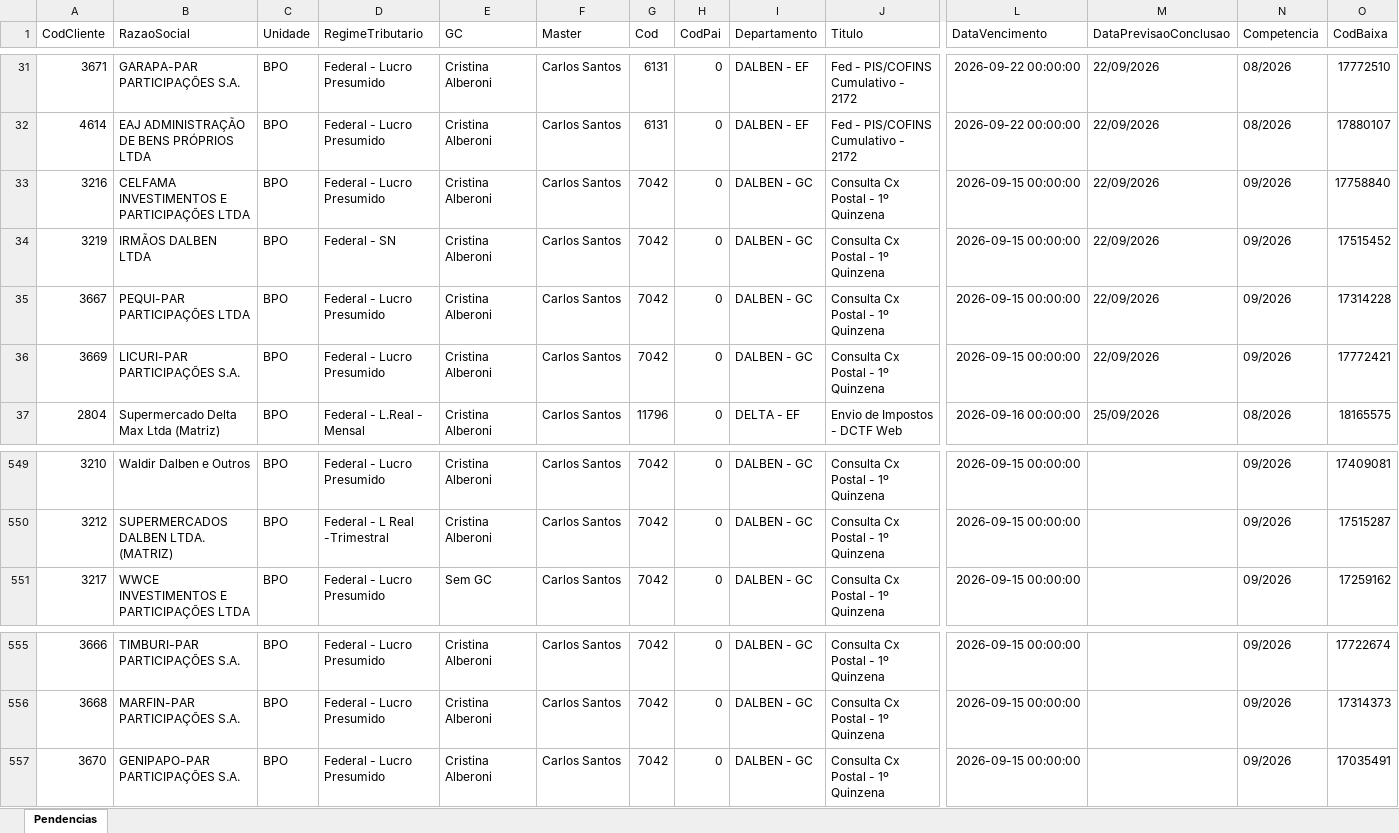
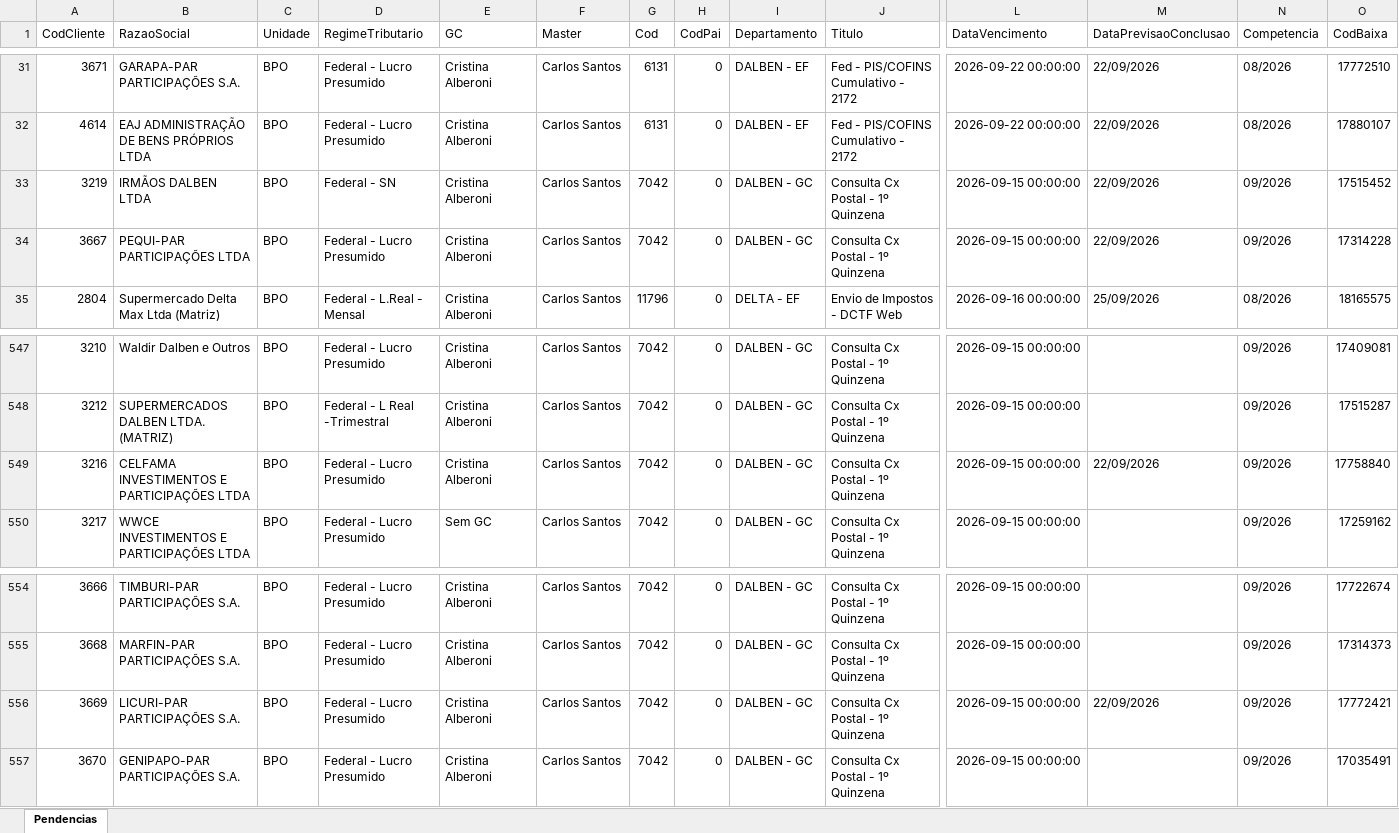
Before and after one commit to Controladoria-MG/Portal-das-tarefas, an Excel workbook: dados/base/bpo.xlsx, sheet Pendencias, drawn as a sheet; only a part is shown, gaps mark what is left out; values as stored, in another font and other column widths than the file's, no borders; removed rows and columns are numbered as before the commit, all else as after; rows hold the shown columns only; the diff names each change by its address in the sheet, - before the commit and + after, or states it on an @@ line.

```diff
--- a/dados/base/bpo.xlsx (sheet Pendencias)
+++ b/dados/base/bpo.xlsx (sheet Pendencias)
-row 33: 3216 | CELFAMA INVESTIMENTOS E PARTICIPAÇÕES LTDA | BPO | Federal - Lucro Presumido | Cristina Alberoni | Carlos Santos | 7042 | 0 | DALBEN - GC | Consulta Cx Postal - 1º Quinzena | 2026-09-15 00:00:00 | 22/09/2026 | 09/2026 | 17758840
-row 36: 3669 | LICURI-PAR PARTICIPAÇÕES S.A. | BPO | Federal - Lucro Presumido | Cristina Alberoni | Carlos Santos | 7042 | 0 | DALBEN - GC | Consulta Cx Postal - 1º Quinzena | 2026-09-15 00:00:00 | 22/09/2026 | 09/2026 | 17772421
+row 549: 3216 | CELFAMA INVESTIMENTOS E PARTICIPAÇÕES LTDA | BPO | Federal - Lucro Presumido | Cristina Alberoni | Carlos Santos | 7042 | 0 | DALBEN - GC | Consulta Cx Postal - 1º Quinzena | 2026-09-15 00:00:00 | 22/09/2026 | 09/2026 | 17758840
+row 556: 3669 | LICURI-PAR PARTICIPAÇÕES S.A. | BPO | Federal - Lucro Presumido | Cristina Alberoni | Carlos Santos | 7042 | 0 | DALBEN - GC | Consulta Cx Postal - 1º Quinzena | 2026-09-15 00:00:00 | 22/09/2026 | 09/2026 | 17772421
```
Also changed, not shown: dados/base/goias.xlsx, dados/base/mg_express.xlsx, 3 other files.
